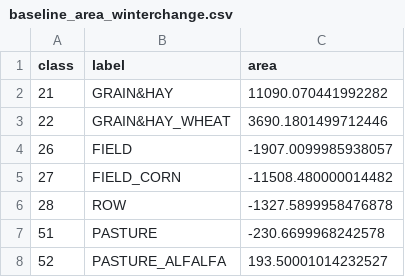
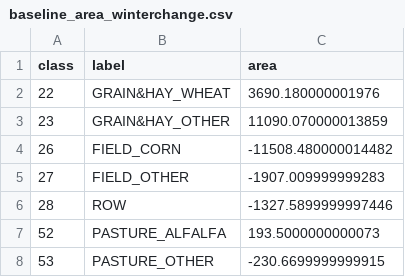
Before and after one commit to pointblue/delta_scenarios, a CSV file: data/baseline_area_winterchange.csv, drawn as a sheet.

```diff
--- a/data/baseline_area_winterchange.csv
+++ b/data/baseline_area_winterchange.csv
@@ -1,8 +1,8 @@
 class,label,area
-21,GRAIN&HAY,11090.070441992282
-22,GRAIN&HAY_WHEAT,3690.1801499712446
-26,FIELD,-1907.0099985938057
-27,FIELD_CORN,-11508.480000014482
-28,ROW,-1327.5899958476878
-51,PASTURE,-230.6699968242578
-52,PASTURE_ALFALFA,193.50001014232527
+22,GRAIN&HAY_WHEAT,3690.180000001976
+23,GRAIN&HAY_OTHER,11090.070000013859
+26,FIELD_CORN,-11508.480000014482
+27,FIELD_OTHER,-1907.009999999283
+28,ROW,-1327.5899999997446
+52,PASTURE_ALFALFA,193.5000000000073
+53,PASTURE_OTHER,-230.6699999999915
```
Also changed, not shown: data/baseline_area.csv, data/landiq2018_area_detail.csv.
